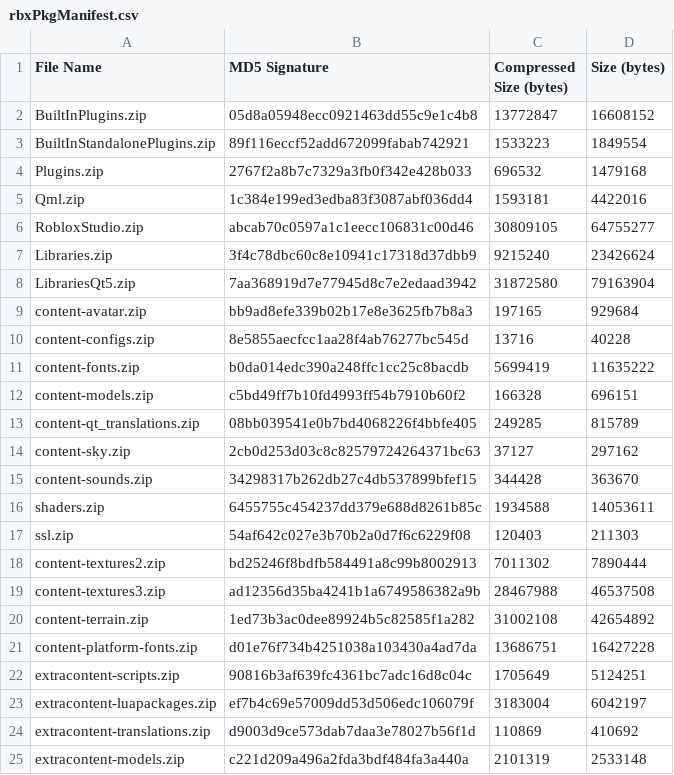
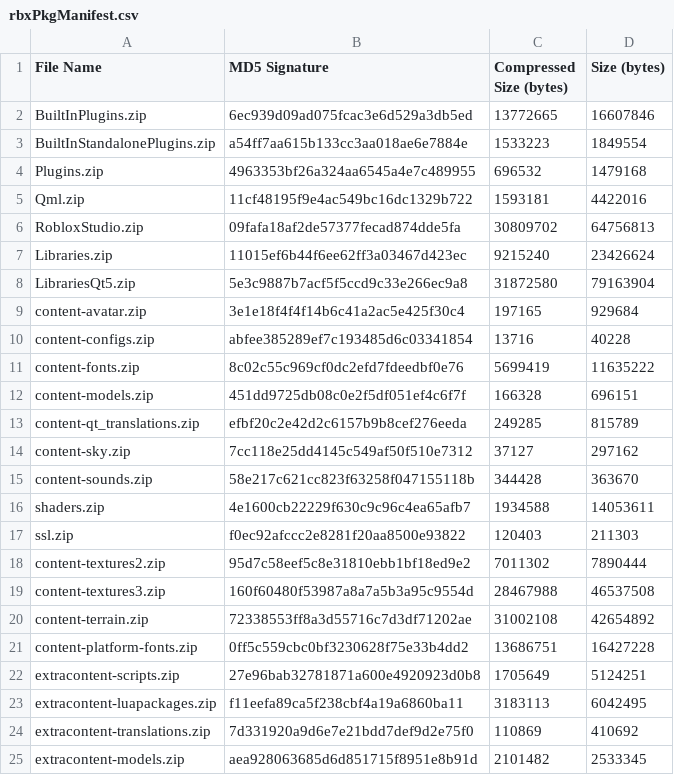
Before and after one commit to Matt-Hill-83/Roblox-Client-Tracker, a CSV file: rbxPkgManifest.csv, drawn as a sheet; only a part is shown; the diff covers the shown part only.

```diff
--- a/rbxPkgManifest.csv
+++ b/rbxPkgManifest.csv
@@ -1,25 +1,25 @@
 File Name,MD5 Signature,Compressed Size (bytes),Size (bytes)
-BuiltInPlugins.zip,05d8a05948ecc0921463dd55c9e1c4b8,13772847,16608152
-BuiltInStandalonePlugins.zip,89f116eccf52add672099fabab742921,1533223,1849554
-Plugins.zip,2767f2a8b7c7329a3fb0f342e428b033,696532,1479168
-Qml.zip,1c384e199ed3edba83f3087abf036dd4,1593181,4422016
-RobloxStudio.zip,abcab70c0597a1c1eecc106831c00d46,30809105,64755277
-Libraries.zip,3f4c78dbc60c8e10941c17318d37dbb9,9215240,23426624
-LibrariesQt5.zip,7aa368919d7e77945d8c7e2edaad3942,31872580,79163904
-content-avatar.zip,bb9ad8efe339b02b17e8e3625fb7b8a3,197165,929684
-content-configs.zip,8e5855aecfcc1aa28f4ab76277bc545d,13716,40228
-content-fonts.zip,b0da014edc390a248ffc1cc25c8bacdb,5699419,11635222
-content-models.zip,c5bd49ff7b10fd4993ff54b7910b60f2,166328,696151
-content-qt_translations.zip,08bb039541e0b7bd4068226f4bbfe405,249285,815789
-content-sky.zip,2cb0d253d03c8c82579724264371bc63,37127,297162
-content-sounds.zip,34298317b262db27c4db537899bfef15,344428,363670
-shaders.zip,6455755c454237dd379e688d8261b85c,1934588,14053611
-ssl.zip,54af642c027e3b70b2a0d7f6c6229f08,120403,211303
-content-textures2.zip,bd25246f8bdfb584491a8c99b8002913,7011302,7890444
-content-textures3.zip,ad12356d35ba4241b1a6749586382a9b,28467988,46537508
-content-terrain.zip,1ed73b3ac0dee89924b5c82585f1a282,31002108,42654892
-content-platform-fonts.zip,d01e76f734b4251038a103430a4ad7da,13686751,16427228
-extracontent-scripts.zip,90816b3af639fc4361bc7adc16d8c04c,1705649,5124251
-extracontent-luapackages.zip,ef7b4c69e57009dd53d506edc106079f,3183004,6042197
-extracontent-translations.zip,d9003d9ce573dab7daa3e78027b56f1d,110869,410692
-extracontent-models.zip,c221d209a496a2fda3bdf484fa3a440a,2101319,2533148
+BuiltInPlugins.zip,6ec939d09ad075fcac3e6d529a3db5ed,13772665,16607846
+BuiltInStandalonePlugins.zip,a54ff7aa615b133cc3aa018ae6e7884e,1533223,1849554
+Plugins.zip,4963353bf26a324aa6545a4e7c489955,696532,1479168
+Qml.zip,11cf48195f9e4ac549bc16dc1329b722,1593181,4422016
+RobloxStudio.zip,09fafa18af2de57377fecad874dde5fa,30809702,64756813
+Libraries.zip,11015ef6b44f6ee62ff3a03467d423ec,9215240,23426624
+LibrariesQt5.zip,5e3c9887b7acf5f5ccd9c33e266ec9a8,31872580,79163904
+content-avatar.zip,3e1e18f4f4f14b6c41a2ac5e425f30c4,197165,929684
+content-configs.zip,abfee385289ef7c193485d6c03341854,13716,40228
+content-fonts.zip,8c02c55c969cf0dc2efd7fdeedbf0e76,5699419,11635222
+content-models.zip,451dd9725db08c0e2f5df051ef4c6f7f,166328,696151
+content-qt_translations.zip,efbf20c2e42d2c6157b9b8cef276eeda,249285,815789
+content-sky.zip,7cc118e25dd4145c549af50f510e7312,37127,297162
+content-sounds.zip,58e217c621cc823f63258f047155118b,344428,363670
+shaders.zip,4e1600cb22229f630c9c96c4ea65afb7,1934588,14053611
+ssl.zip,f0ec92afccc2e8281f20aa8500e93822,120403,211303
+content-textures2.zip,95d7c58eef5c8e31810ebb1bf18ed9e2,7011302,7890444
+content-textures3.zip,160f60480f53987a8a7a5b3a95c9554d,28467988,46537508
+content-terrain.zip,72338553ff8a3d55716c7d3df71202ae,31002108,42654892
+content-platform-fonts.zip,0ff5c559cbc0bf3230628f75e33b4dd2,13686751,16427228
+extracontent-scripts.zip,27e96bab32781871a600e4920923d0b8,1705649,5124251
+extracontent-luapackages.zip,f11eefa89ca5f238cbf4a19a6860ba11,3183113,6042495
+extracontent-translations.zip,7d331920a9d6e7e21bdd7def9d2e75f0,110869,410692
+extracontent-models.zip,aea928063685d6d851715f8951e8b91d,2101482,2533345
```
Also changed, not shown: 1 edited cell elsewhere in this file, rbxManifest.csv, 8 other files.
